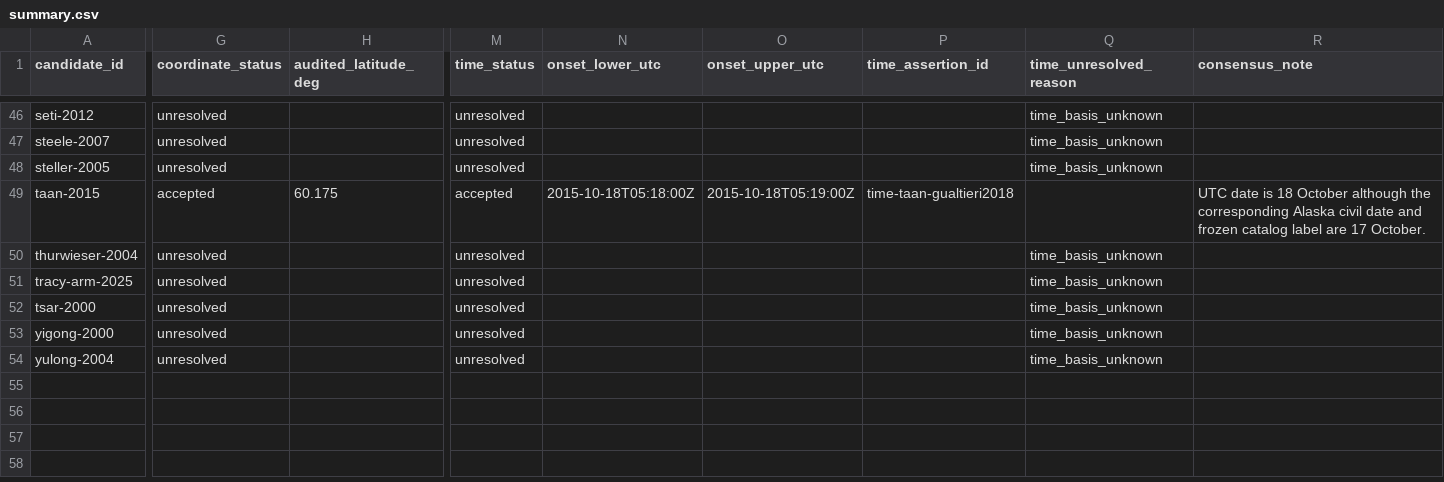
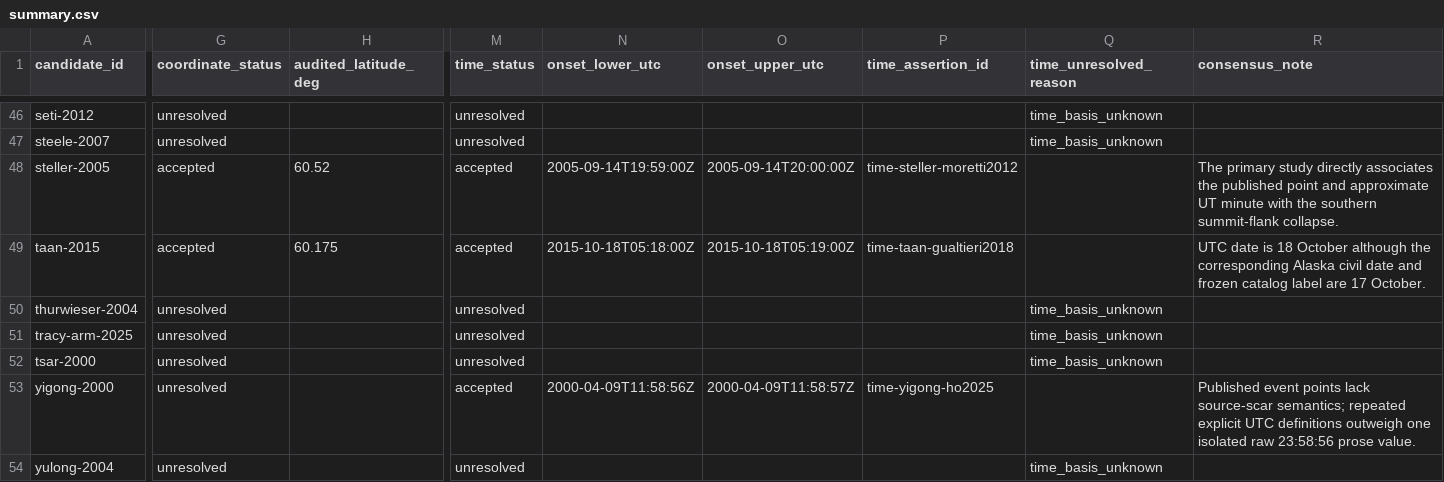
Before and after one commit to bradlipovsky/mass-movements, a CSV file: data/event_audit/summary.csv, drawn as a sheet; only a part is shown, gaps mark what is left out; the diff covers the shown part only; the diff names each change by its address in the sheet, - before the commit and + after, or states it on an @@ line.

Commit message:
Adjudicate second event source review

```diff
--- a/data/event_audit/summary.csv
+++ b/data/event_audit/summary.csv
-G48 (coordinate_status): unresolved
+G48 (coordinate_status): accepted
-H48 (audited_latitude_deg): (empty)
+H48 (audited_latitude_deg): 60.52
-M48 (time_status): unresolved
+M48 (time_status): accepted
-N48 (onset_lower_utc): (empty)
+N48 (onset_lower_utc): 2005-09-14T19:59:00Z
-O48 (onset_upper_utc): (empty)
+O48 (onset_upper_utc): 2005-09-14T20:00:00Z
-P48 (time_assertion_id): (empty)
+P48 (time_assertion_id): time-steller-moretti2012
-Q48 (time_unresolved_reason): time_basis_unknown
+Q48 (time_unresolved_reason): (empty)
-R48 (consensus_note): (empty)
+R48 (consensus_note): The primary study directly associates the published point and approximate UT minute with the southern summit-flank collapse.
-M53 (time_status): unresolved
+M53 (time_status): accepted
-N53 (onset_lower_utc): (empty)
+N53 (onset_lower_utc): 2000-04-09T11:58:56Z
-O53 (onset_upper_utc): (empty)
+O53 (onset_upper_utc): 2000-04-09T11:58:57Z
-P53 (time_assertion_id): (empty)
+P53 (time_assertion_id): time-yigong-ho2025
-Q53 (time_unresolved_reason): time_basis_unknown
+Q53 (time_unresolved_reason): (empty)
-R53 (consensus_note): (empty)
+R53 (consensus_note): Published event points lack source-scar semantics; repeated explicit UTC definitions outweigh one isolated raw 23:58:56 prose value.
```
Also changed, not shown: 41 edited cells elsewhere in this file, data/event_audit/coordinate_assertions.csv, data/event_audit/sources.csv, 5 other files.
